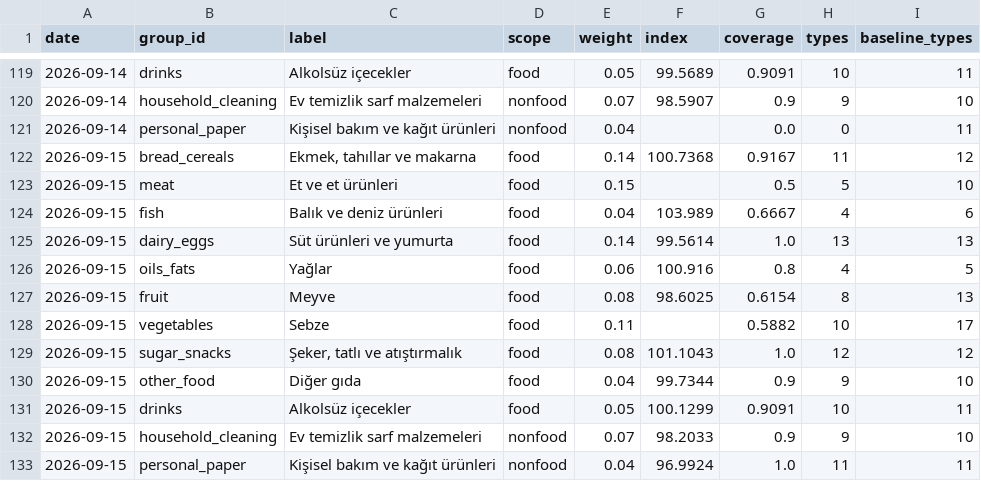
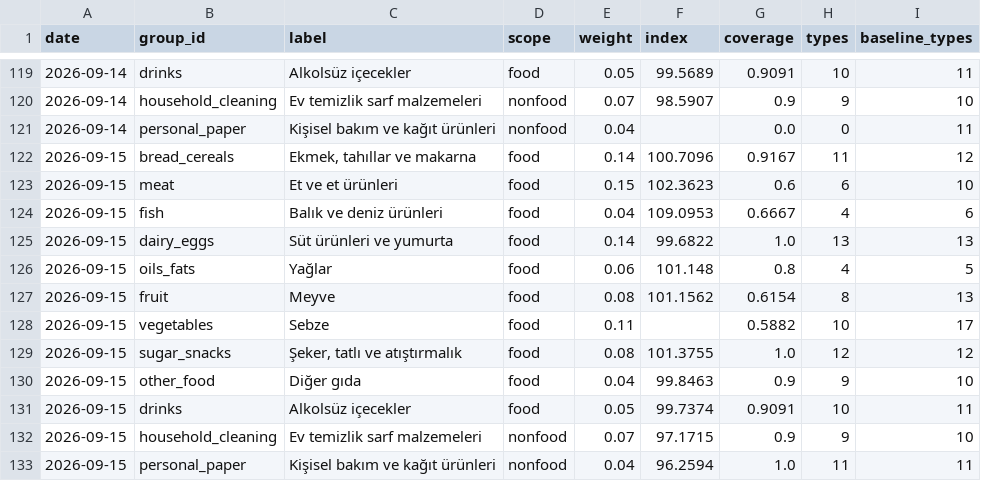
Before and after one commit to onurcan-b/acik-sepet, a CSV file: data/v0.4/category_indices.csv, drawn as a sheet; only a part is shown, gaps mark what is left out.

```diff
--- a/data/v0.4/category_indices.csv
+++ b/data/v0.4/category_indices.csv
@@ -121,13 +121,13 @@ date,group_id,label,scope,weight,index,coverage,types,baseline_types
 2026-09-14,personal_paper,Kişisel bakım ve kağıt ürünleri,nonfood,0.04,,0.0,0,11
-2026-09-15,bread_cereals,"Ekmek, tahıllar ve makarna",food,0.14,100.7368,0.9167,11,12
-2026-09-15,meat,Et ve et ürünleri,food,0.15,,0.5,5,10
-2026-09-15,fish,Balık ve deniz ürünleri,food,0.04,103.989,0.6667,4,6
-2026-09-15,dairy_eggs,Süt ürünleri ve yumurta,food,0.14,99.5614,1.0,13,13
-2026-09-15,oils_fats,Yağlar,food,0.06,100.916,0.8,4,5
-2026-09-15,fruit,Meyve,food,0.08,98.6025,0.6154,8,13
+2026-09-15,bread_cereals,"Ekmek, tahıllar ve makarna",food,0.14,100.7096,0.9167,11,12
+2026-09-15,meat,Et ve et ürünleri,food,0.15,102.3623,0.6,6,10
+2026-09-15,fish,Balık ve deniz ürünleri,food,0.04,109.0953,0.6667,4,6
+2026-09-15,dairy_eggs,Süt ürünleri ve yumurta,food,0.14,99.6822,1.0,13,13
+2026-09-15,oils_fats,Yağlar,food,0.06,101.148,0.8,4,5
+2026-09-15,fruit,Meyve,food,0.08,101.1562,0.6154,8,13
 2026-09-15,vegetables,Sebze,food,0.11,,0.5882,10,17
-2026-09-15,sugar_snacks,"Şeker, tatlı ve atıştırmalık",food,0.08,101.1043,1.0,12,12
-2026-09-15,other_food,Diğer gıda,food,0.04,99.7344,0.9,9,10
-2026-09-15,drinks,Alkolsüz içecekler,food,0.05,100.1299,0.9091,10,11
-2026-09-15,household_cleaning,Ev temizlik sarf malzemeleri,nonfood,0.07,98.2033,0.9,9,10
-2026-09-15,personal_paper,Kişisel bakım ve kağıt ürünleri,nonfood,0.04,96.9924,1.0,11,11
+2026-09-15,sugar_snacks,"Şeker, tatlı ve atıştırmalık",food,0.08,101.3755,1.0,12,12
+2026-09-15,other_food,Diğer gıda,food,0.04,99.8463,0.9,9,10
+2026-09-15,drinks,Alkolsüz içecekler,food,0.05,99.7374,0.9091,10,11
+2026-09-15,household_cleaning,Ev temizlik sarf malzemeleri,nonfood,0.07,97.1715,0.9,9,10
+2026-09-15,personal_paper,Kişisel bakım ve kağıt ürünleri,nonfood,0.04,96.2594,1.0,11,11
```
Also changed, not shown: data/v0.4/index.csv, data/v0.4/type_indices.csv, 11 other files.
